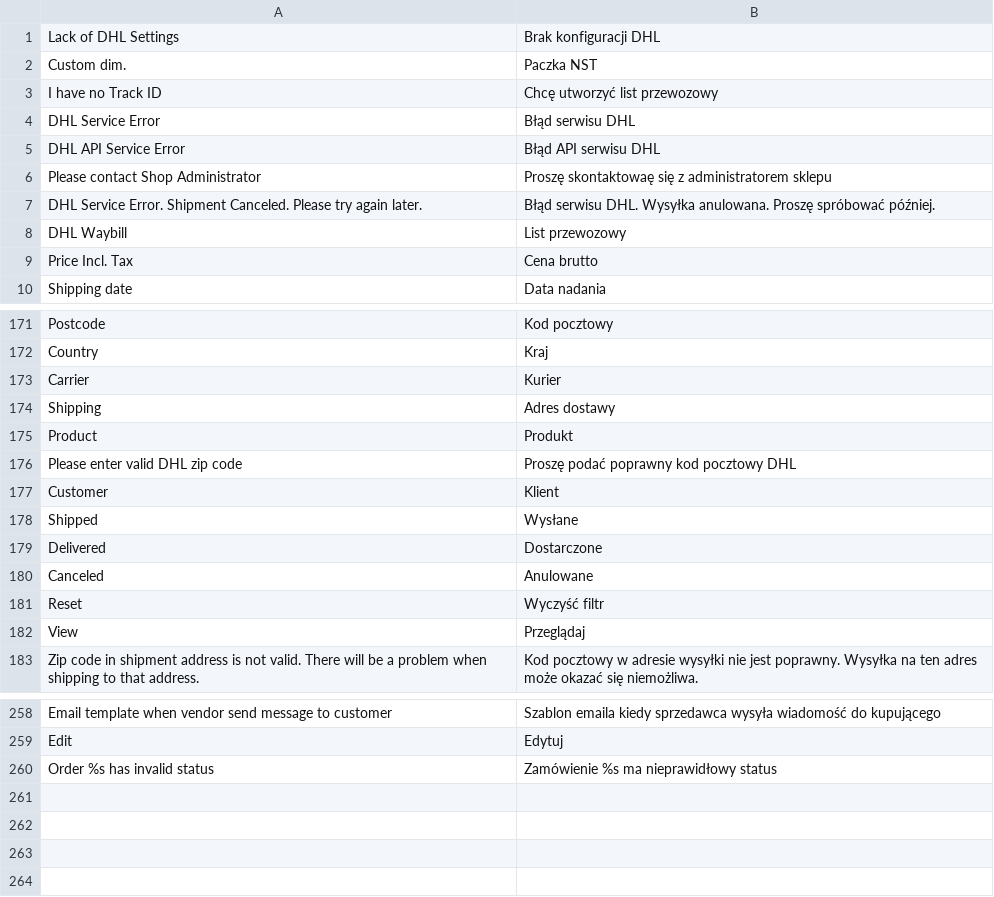
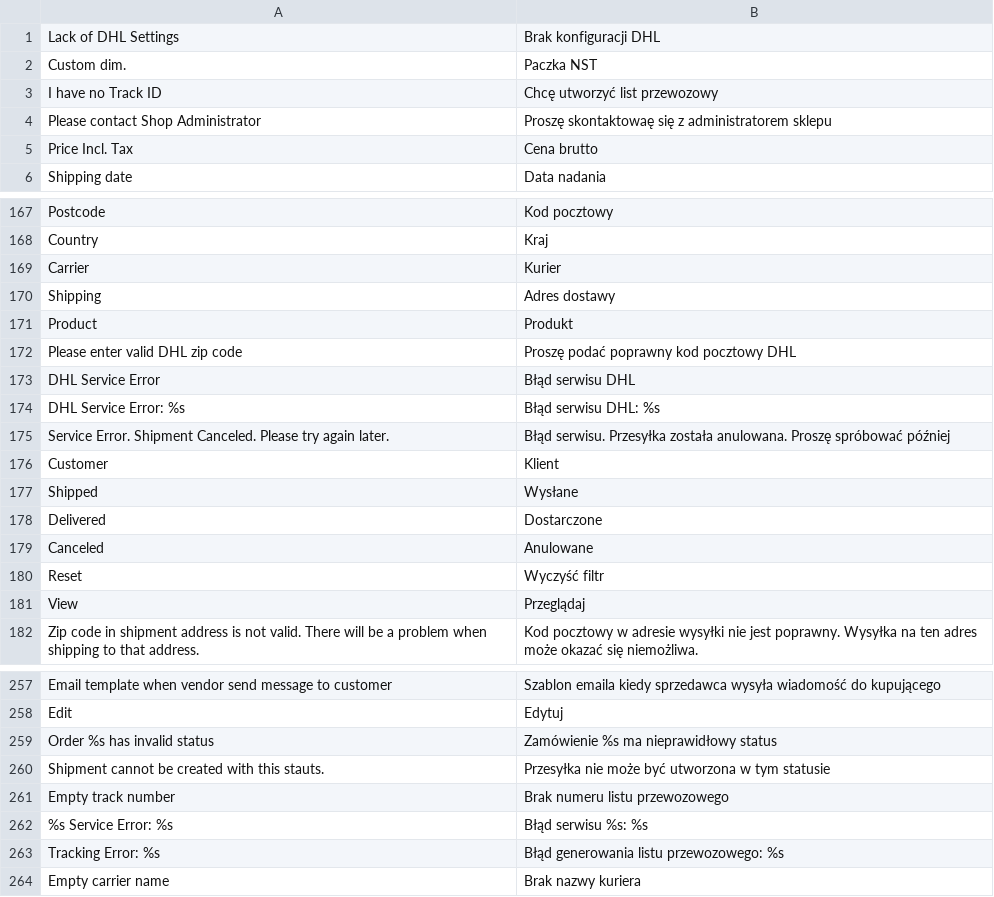
Before and after one commit to stanislawantoniak/maax, a CSV file: app/locale/pl_PL/Zolago_Po.csv, drawn as a sheet; only a part is shown, gaps mark what is left out.

```diff
--- a/app/locale/pl_PL/Zolago_Po.csv
+++ b/app/locale/pl_PL/Zolago_Po.csv
@@ -3,7 +3,3 @@
 "I have no Track ID", "Chcę utworzyć list przewozowy"
-"DHL Service Error", "Błąd serwisu DHL"
-"DHL API Service Error", "Błąd API serwisu DHL"
 "Please contact Shop Administrator", "Proszę skontaktowaę się z administratorem sklepu"
-"DHL Service Error. Shipment Canceled. Please try again later.", "Błąd serwisu DHL. Wysyłka anulowana. Proszę spróbować później."
-"DHL Waybill", "List przewozowy"
 "Price Incl. Tax", "Cena brutto"
@@ -176,2 +172,5 @@
 "Please enter valid DHL zip code","Proszę podać poprawny kod pocztowy DHL"
+"DHL Service Error", "Błąd serwisu DHL"
+"DHL Service Error: %s", "Błąd serwisu DHL: %s"
+"Service Error. Shipment Canceled. Please try again later.", "Błąd serwisu. Przesyłka została anulowana. Proszę spróbować później"
 "Customer","Klient"
@@ -260 +259,6 @@
 "Order %s has invalid status","Zamówienie %s ma nieprawidłowy status"
+"Shipment cannot be created with this stauts.", "Przesyłka nie może być utworzona w tym statusie"
+"Empty track number", "Brak numeru listu przewozowego"
+"%s Service Error: %s", "Błąd serwisu %s: %s"
+"Tracking Error: %s", "Błąd generowania listu przewozowego: %s"
+"Empty carrier name", "Brak nazwy kuriera"
```
Also changed, not shown: 31 other files.
